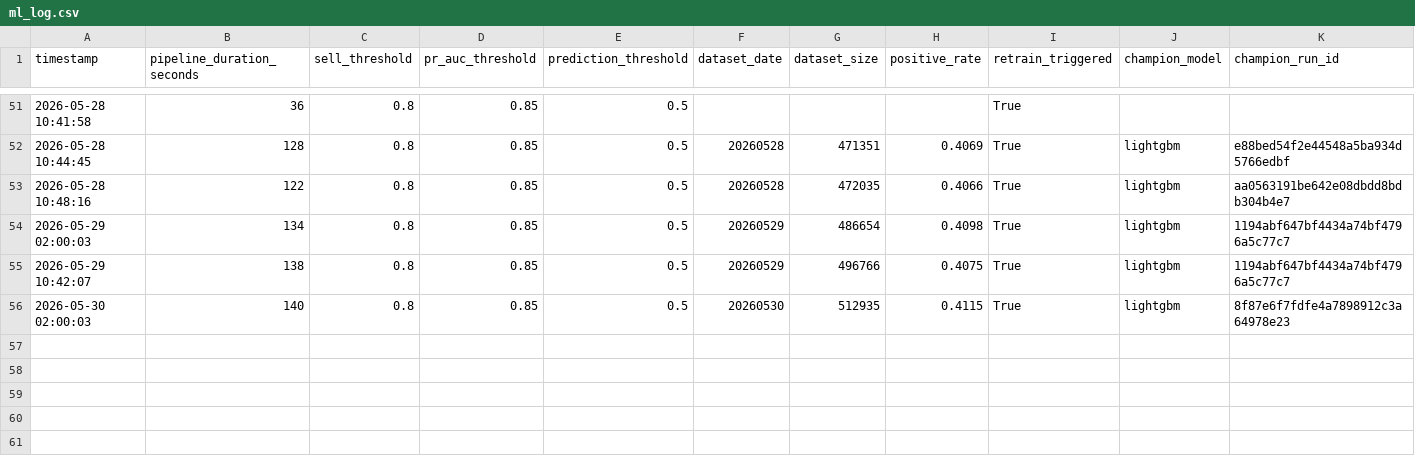
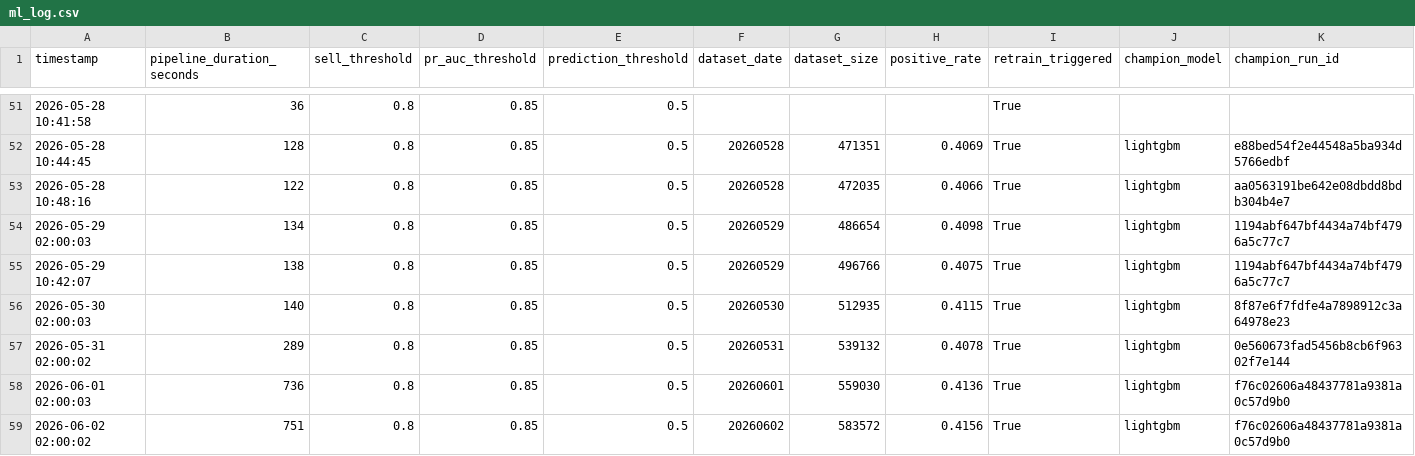
Before and after one commit to alexchrander/M6_Project_Anti_Food_Waste, a CSV file: outputs/ml_log.csv, drawn as a sheet; only a part is shown, gaps mark what is left out; rows hold the shown columns only; the diff names each change by its address in the sheet, - before the commit and + after, or states it on an @@ line.

```diff
--- a/outputs/ml_log.csv
+++ b/outputs/ml_log.csv
+row 57: 2026-05-31 02:00:02 | 289 | 0.8 | 0.85 | 0.5 | 20260531 | 539132 | 0.4078 | True | lightgbm | 0e560673fad5456b8cb6f96302f7e144
+row 58: 2026-06-01 02:00:03 | 736 | 0.8 | 0.85 | 0.5 | 20260601 | 559030 | 0.4136 | True | lightgbm | f76c02606a48437781a9381a0c57d9b0
+row 59: 2026-06-02 02:00:02 | 751 | 0.8 | 0.85 | 0.5 | 20260602 | 583572 | 0.4156 | True | lightgbm | f76c02606a48437781a9381a0c57d9b0
```
Also changed, not shown: 33 other files.
